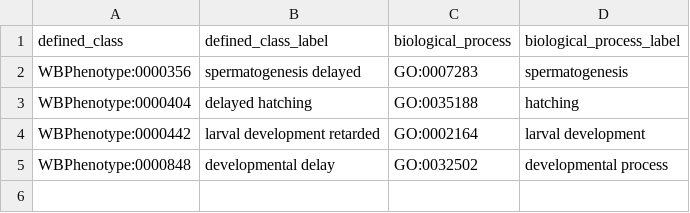
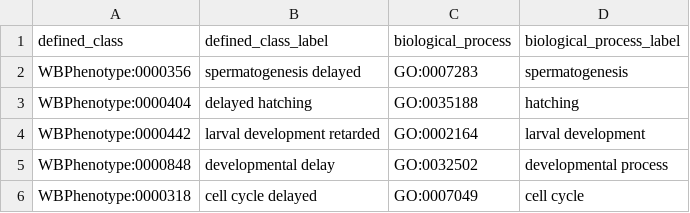
Before and after one commit to obophenotype/c-elegans-phenotype-ontology, a TSV file: src/patterns/data/default/abnormallyDelayedBiologicalProcess.tsv, drawn as a sheet; the diff names each change by its address in the sheet, - before the commit and + after, or states it on an @@ line.

```diff
--- a/src/patterns/data/default/abnormallyDelayedBiologicalProcess.tsv
+++ b/src/patterns/data/default/abnormallyDelayedBiologicalProcess.tsv
+row 6: WBPhenotype:0000318 | cell cycle delayed | GO:0007049 | cell cycle
```
Also changed, not shown: src/patterns/data/default/abnormalBiologicalProcess.tsv, src/patterns/data/default/abnormallyDecreasedRateOfBiologicalProcess.tsv, 10 other files.
